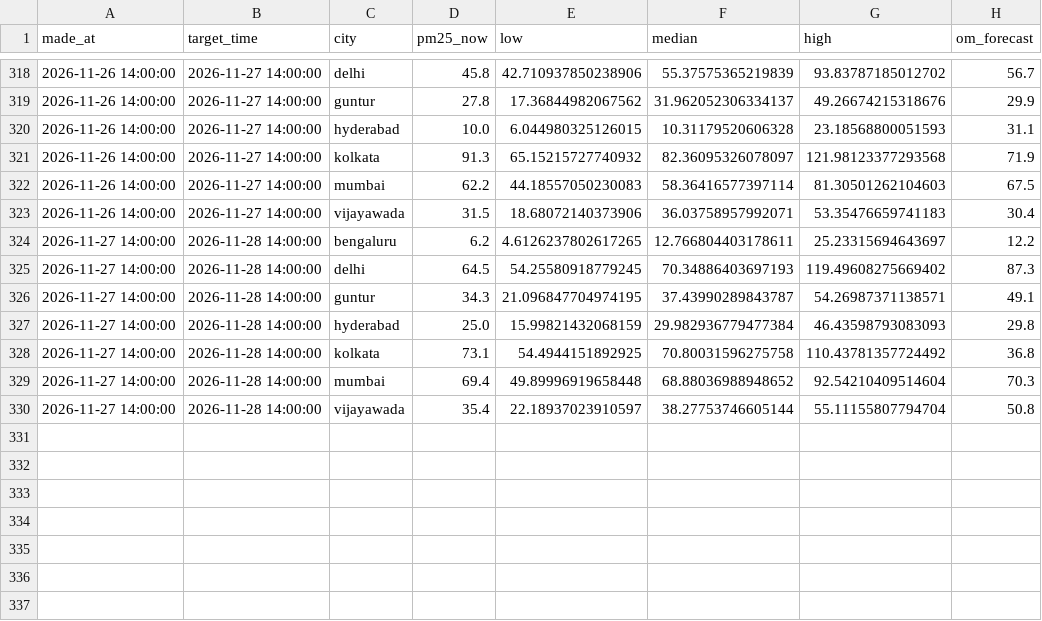
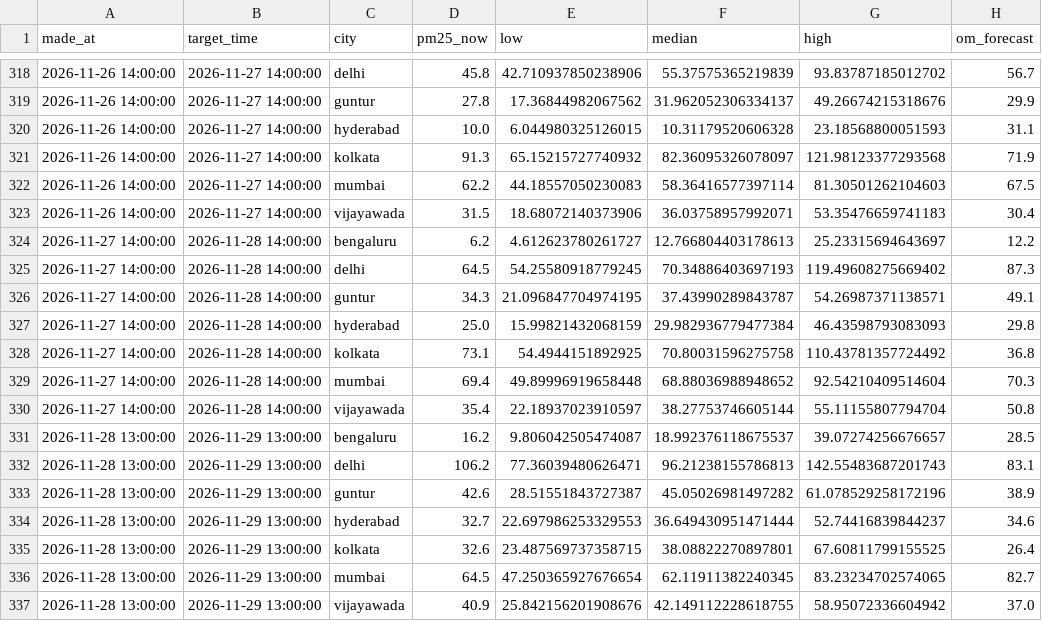
Before and after one commit to darcosine/aqi-forecaster, a CSV file: logs/forecast_log.csv, drawn as a sheet; only a part is shown, gaps mark what is left out.

```diff
--- a/logs/forecast_log.csv
+++ b/logs/forecast_log.csv
@@ -323,3 +323,3 @@ made_at,target_time,city,pm25_now,low,median,high,om_forecast
 2026-11-26 14:00:00,2026-11-27 14:00:00,vijayawada,31.5,18.68072140373906,36.03758957992071,53.35476659741183,30.4
-2026-11-27 14:00:00,2026-11-28 14:00:00,bengaluru,6.2,4.6126237802617265,12.766804403178611,25.23315694643697,12.2
+2026-11-27 14:00:00,2026-11-28 14:00:00,bengaluru,6.2,4.612623780261727,12.766804403178613,25.23315694643697,12.2
 2026-11-27 14:00:00,2026-11-28 14:00:00,delhi,64.5,54.25580918779245,70.34886403697193,119.49608275669402,87.3
@@ -330 +330,8 @@ made_at,target_time,city,pm25_now,low,median,high,om_forecast
 2026-11-27 14:00:00,2026-11-28 14:00:00,vijayawada,35.4,22.18937023910597,38.27753746605144,55.11155807794704,50.8
+2026-11-28 13:00:00,2026-11-29 13:00:00,bengaluru,16.2,9.806042505474087,18.992376118675537,39.07274256676657,28.5
+2026-11-28 13:00:00,2026-11-29 13:00:00,delhi,106.2,77.36039480626471,96.21238155786813,142.55483687201743,83.1
+2026-11-28 13:00:00,2026-11-29 13:00:00,guntur,42.6,28.51551843727387,45.05026981497282,61.078529258172196,38.9
+2026-11-28 13:00:00,2026-11-29 13:00:00,hyderabad,32.7,22.697986253329553,36.649430951471444,52.74416839844237,34.6
+2026-11-28 13:00:00,2026-11-29 13:00:00,kolkata,32.6,23.487569737358715,38.08822270897801,67.60811799155525,26.4
+2026-11-28 13:00:00,2026-11-29 13:00:00,mumbai,64.5,47.250365927676654,62.11911382240345,83.23234702574065,82.7
+2026-11-28 13:00:00,2026-11-29 13:00:00,vijayawada,40.9,25.842156201908676,42.149112228618755,58.95072336604942,37.0
```
